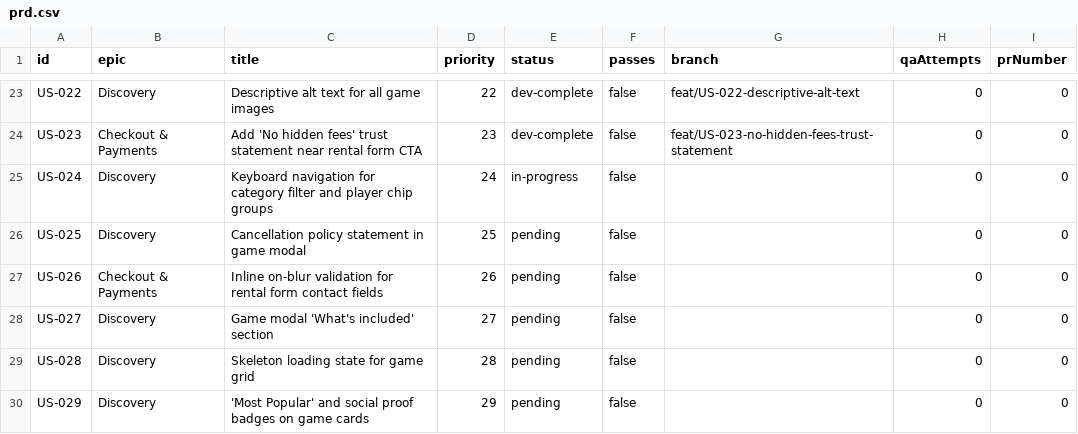
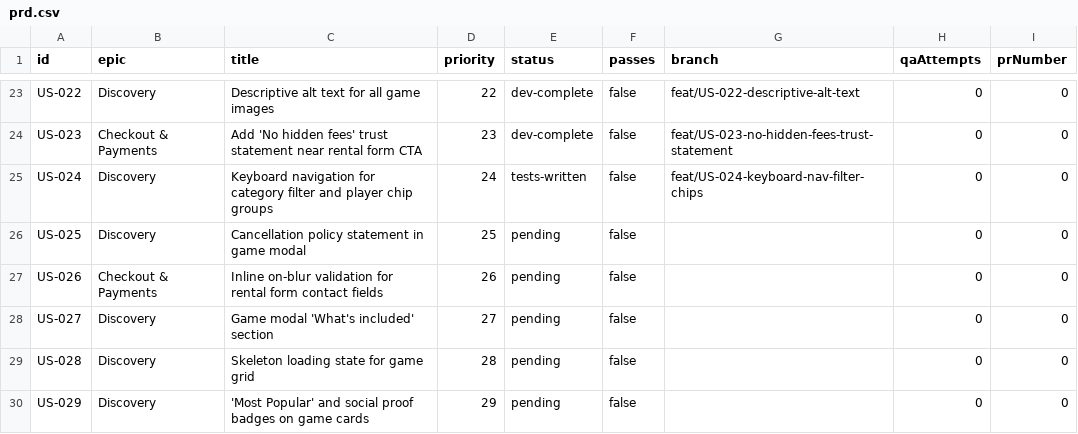
Before and after one commit to baburam1985/RentAGame, a CSV file: scripts/ralph/prd.csv, drawn as a sheet; only a part is shown, gaps mark what is left out.

Commit message:
chore: [US-024] tests written (RED)

```diff
--- a/scripts/ralph/prd.csv
+++ b/scripts/ralph/prd.csv
@@ -24,3 +24,3 @@ US-022,Discovery,"Descriptive alt text for all game images",22,dev-complete,fals
 US-023,Checkout & Payments,"Add 'No hidden fees' trust statement near rental form CTA",23,dev-complete,false,feat/US-023-no-hidden-fees-trust-statement,0,0
-US-024,Discovery,"Keyboard navigation for category filter and player chip groups",24,in-progress,false,,0,0
+US-024,Discovery,"Keyboard navigation for category filter and player chip groups",24,tests-written,false,feat/US-024-keyboard-nav-filter-chips,0,0
 US-025,Discovery,"Cancellation policy statement in game modal",25,pending,false,,0,0
```
Also changed, not shown: 2 other files.
